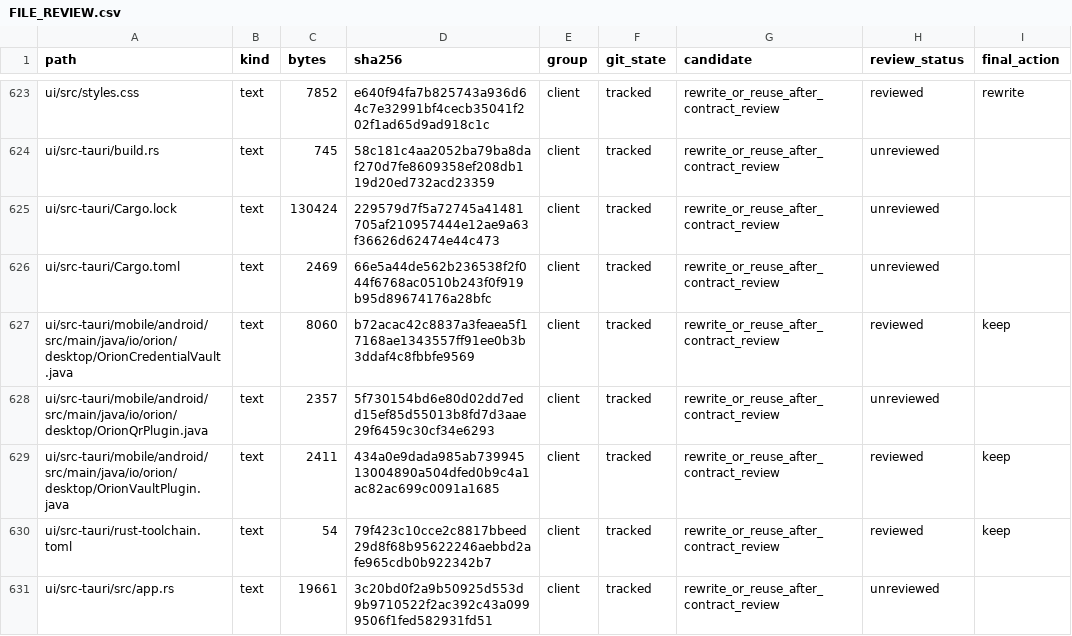
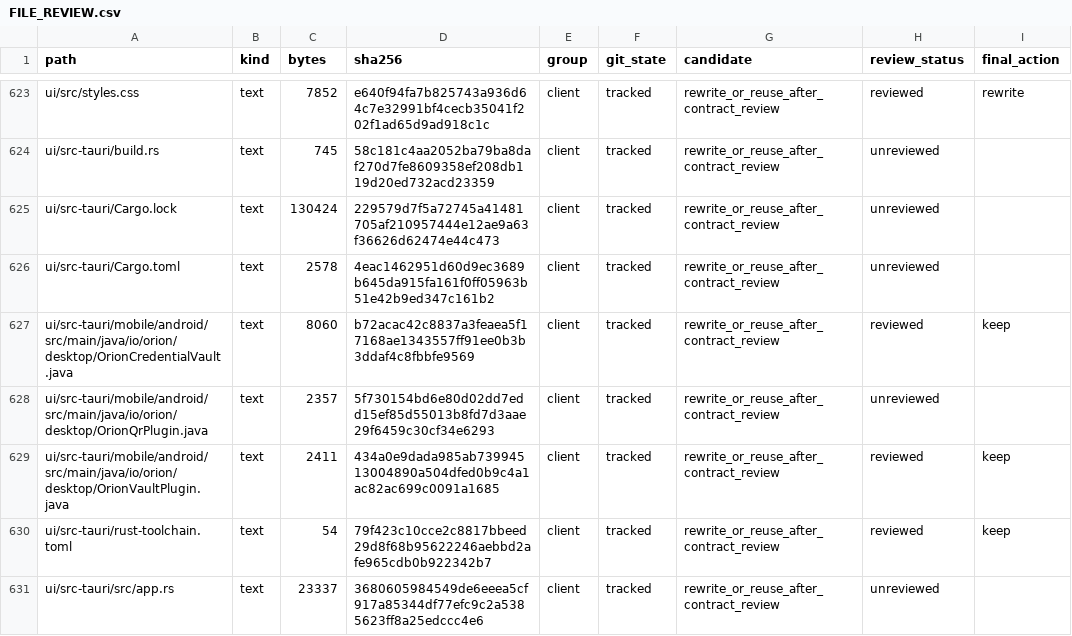
Before and after one commit to phamhuubinh/infrastructure-agent, a CSV file: docs/refactor/audit/FILE_REVIEW.csv, drawn as a sheet; only a part is shown, gaps mark what is left out; the diff covers the shown part only; the diff names each change by its address in the sheet, - before the commit and + after, or states it on an @@ line.

```diff
--- a/docs/refactor/audit/FILE_REVIEW.csv
+++ b/docs/refactor/audit/FILE_REVIEW.csv
-C626 (bytes): 2469
+C626 (bytes): 2578
-D626 (sha256): 66e5a44de562b236538f2f044f6768ac0510b243f0f919b95d89674176a28bfc
+D626 (sha256): 4eac1462951d60d9ec3689b645da915fa161f0ff05963b51e42b9ed347c161b2
-C631 (bytes): 19661
+C631 (bytes): 23337
-D631 (sha256): 3c20bd0f2a9b50925d553d9b9710522f2ac392c43a0999506f1fed582931fd51
+D631 (sha256): 3680605984549de6eeea5cf917a85344df77efc9c2a5385623ff8a25edccc4e6
```
Also changed, not shown: 14 edited cells elsewhere in this file, 11 other files.
